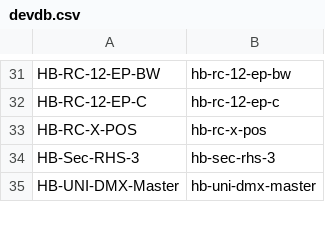
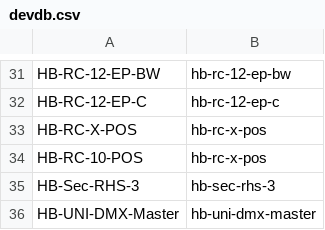
Before and after one commit to jp112sdl/JP-HB-Devices-addon, a CSV file: src/addon/devdb.csv, drawn as a sheet; only a part is shown, gaps mark what is left out.

```diff
--- a/src/addon/devdb.csv
+++ b/src/addon/devdb.csv
@@ -33,2 +33,3 @@ HB-RC-12-EP-C;hb-rc-12-ep-c
 HB-RC-X-POS;hb-rc-x-pos
+HB-RC-10-POS;hb-rc-x-pos
 HB-Sec-RHS-3;hb-sec-rhs-3
```
Also changed, not shown: 3 other files.
